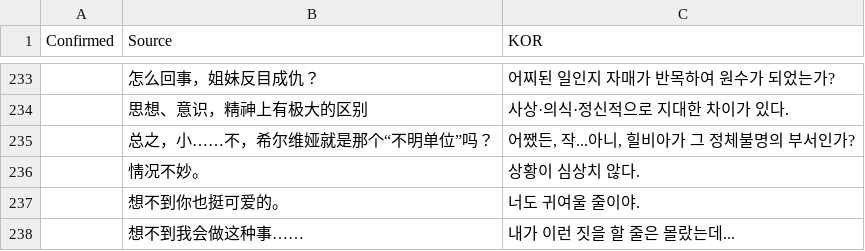
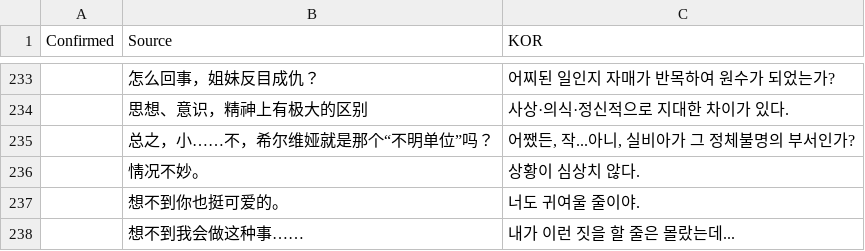
Before and after one commit to re4ever/AG_Translate_new, a CSV file: Plot_CN_OptionSheet.csv, drawn as a sheet; only a part is shown, gaps mark what is left out.

```diff
--- a/Plot_CN_OptionSheet.csv
+++ b/Plot_CN_OptionSheet.csv
@@ -234,3 +234,3 @@ Confirmed, Source, KOR
 ,"思想、意识，精神上有极大的区别","사상·의식·정신적으로 지대한 차이가 있다."
-,"总之，小……不，希尔维娅就是那个“不明单位”吗？","어쨌든, 작...아니, 힐비아가 그 정체불명의 부서인가?"
+,"总之，小……不，希尔维娅就是那个“不明单位”吗？","어쨌든, 작...아니, 실비아가 그 정체불명의 부서인가?"
 ,"情况不妙。","상황이 심상치 않다."
```
Also changed, not shown: Plot_CN_NameSheet.csv, ReplaceText.tsv, 5 other files.
